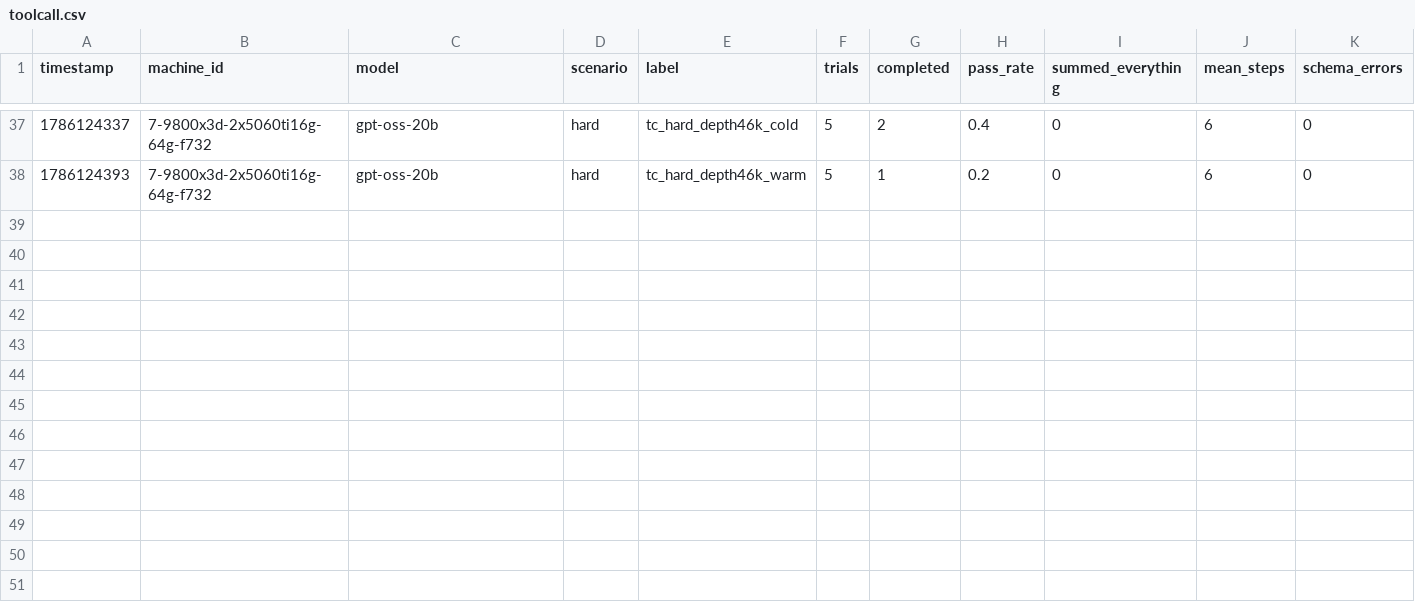
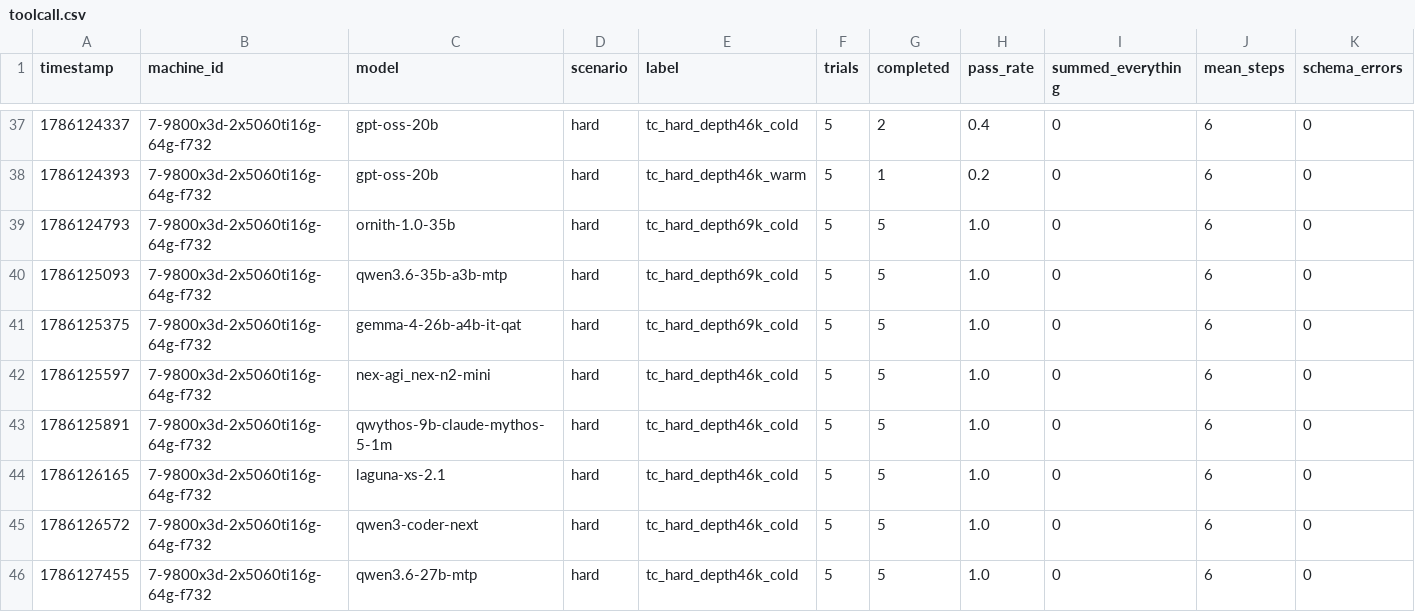
Before and after one commit to joshhildebrand/llm-bench, a CSV file: results/toolcall.csv, drawn as a sheet; only a part is shown, gaps mark what is left out; rows hold the shown columns only; the diff names each change by its address in the sheet, - before the commit and + after, or states it on an @@ line.

```diff
--- a/results/toolcall.csv
+++ b/results/toolcall.csv
+row 39: 1786124793 | 7-9800x3d-2x5060ti16g-64g-f732 | ornith-1.0-35b | hard | tc_hard_depth69k_cold | 5 | 5 | 1.0 | 0 | 6 | 0
+row 40: 1786125093 | 7-9800x3d-2x5060ti16g-64g-f732 | qwen3.6-35b-a3b-mtp | hard | tc_hard_depth69k_cold | 5 | 5 | 1.0 | 0 | 6 | 0
+row 41: 1786125375 | 7-9800x3d-2x5060ti16g-64g-f732 | gemma-4-26b-a4b-it-qat | hard | tc_hard_depth69k_cold | 5 | 5 | 1.0 | 0 | 6 | 0
+row 42: 1786125597 | 7-9800x3d-2x5060ti16g-64g-f732 | nex-agi_nex-n2-mini | hard | tc_hard_depth46k_cold | 5 | 5 | 1.0 | 0 | 6 | 0
+row 43: 1786125891 | 7-9800x3d-2x5060ti16g-64g-f732 | qwythos-9b-claude-mythos-5-1m | hard | tc_hard_depth46k_cold | 5 | 5 | 1.0 | 0 | 6 | 0
+row 44: 1786126165 | 7-9800x3d-2x5060ti16g-64g-f732 | laguna-xs-2.1 | hard | tc_hard_depth46k_cold | 5 | 5 | 1.0 | 0 | 6 | 0
+row 45: 1786126572 | 7-9800x3d-2x5060ti16g-64g-f732 | qwen3-coder-next | hard | tc_hard_depth46k_cold | 5 | 5 | 1.0 | 0 | 6 | 0
+row 46: 1786127455 | 7-9800x3d-2x5060ti16g-64g-f732 | qwen3.6-27b-mtp | hard | tc_hard_depth46k_cold | 5 | 5 | 1.0 | 0 | 6 | 0
```
Also changed, not shown: 1 other file.
